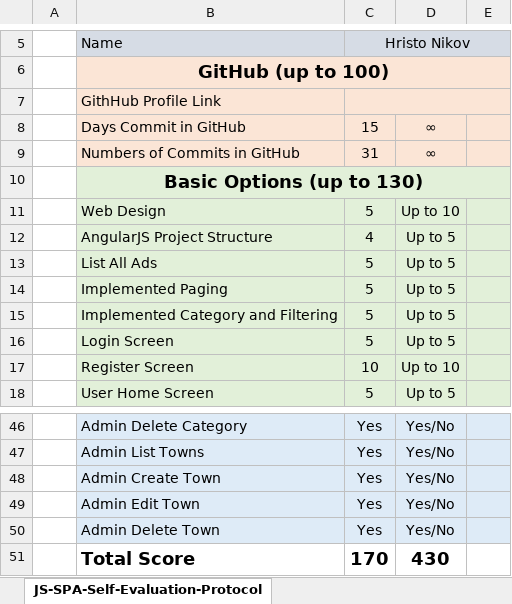
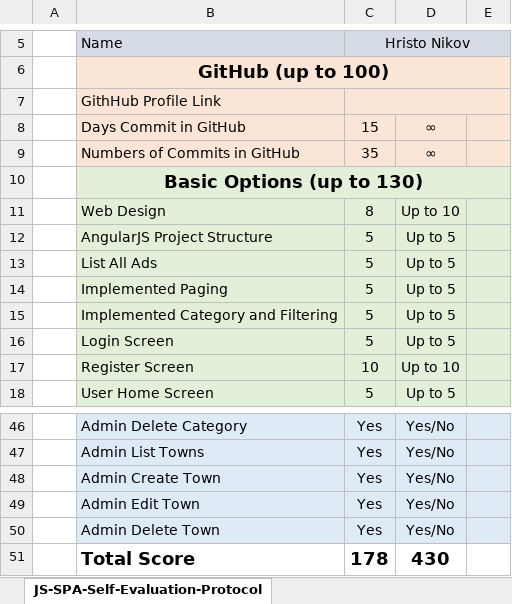
Before and after one commit to Icakis/Ads-Project---AngularJS, an Excel workbook: JS-SPA-Self-Evaluation-Protocol.xlsx, sheet JS-SPA-Self-Evaluation-Protocol, drawn as a sheet; only a part is shown, gaps mark what is left out; values as stored, in another font and other column widths than the file's, no borders; the diff names each change by its address in the sheet, - before the commit and + after, or states it on an @@ line.

```diff
--- a/JS-SPA-Self-Evaluation-Protocol.xlsx (sheet JS-SPA-Self-Evaluation-Protocol)
+++ b/JS-SPA-Self-Evaluation-Protocol.xlsx (sheet JS-SPA-Self-Evaluation-Protocol)
-C9: 31
+C9: 35
-C11: 5
+C11: 8
-C12: 4
+C12: 5
-C51: 170
+C51: 178
```
Also changed, not shown: 15 other files.
